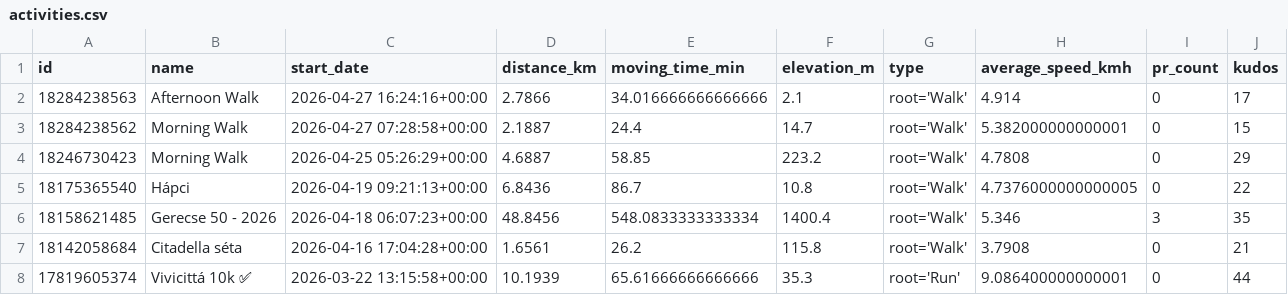
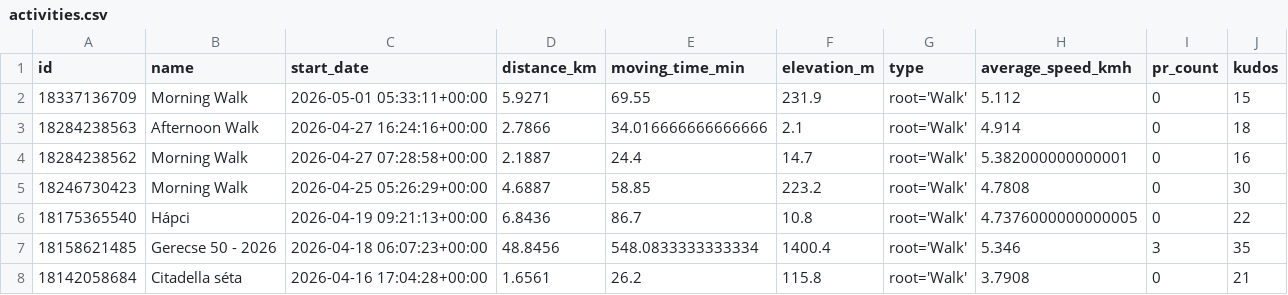
Before and after one commit to ak91hu/HumbleBragDashboard, a CSV file: data/activities.csv, drawn as a sheet; only a part is shown; the shorter side is filled out with more unchanged rows.

Commit message:
Auto-update Strava data

```diff
--- a/data/activities.csv
+++ b/data/activities.csv
@@ -1,5 +1,6 @@
 id,name,start_date,distance_km,moving_time_min,elevation_m,type,average_speed_kmh,pr_count,kudos
-18284238563,Afternoon Walk,2026-04-27 16:24:16+00:00,2.7866,34.016666666666666,2.1,root='Walk',4.914,0,17
-18284238562,Morning Walk,2026-04-27 07:28:58+00:00,2.1887,24.4,14.7,root='Walk',5.382000000000001,0,15
-18246730423,Morning Walk,2026-04-25 05:26:29+00:00,4.6887,58.85,223.2,root='Walk',4.7808,0,29
+18337136709,Morning Walk,2026-05-01 05:33:11+00:00,5.9271,69.55,231.9,root='Walk',5.112,0,15
+18284238563,Afternoon Walk,2026-04-27 16:24:16+00:00,2.7866,34.016666666666666,2.1,root='Walk',4.914,0,18
+18284238562,Morning Walk,2026-04-27 07:28:58+00:00,2.1887,24.4,14.7,root='Walk',5.382000000000001,0,16
+18246730423,Morning Walk,2026-04-25 05:26:29+00:00,4.6887,58.85,223.2,root='Walk',4.7808,0,30
 18175365540,Hápci,2026-04-19 09:21:13+00:00,6.8436,86.7,10.8,root='Walk',4.7376000000000005,0,22
```
